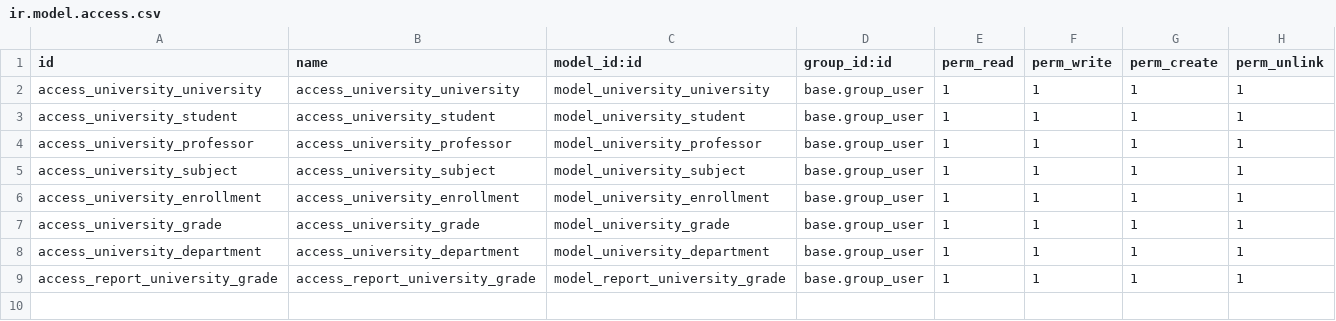
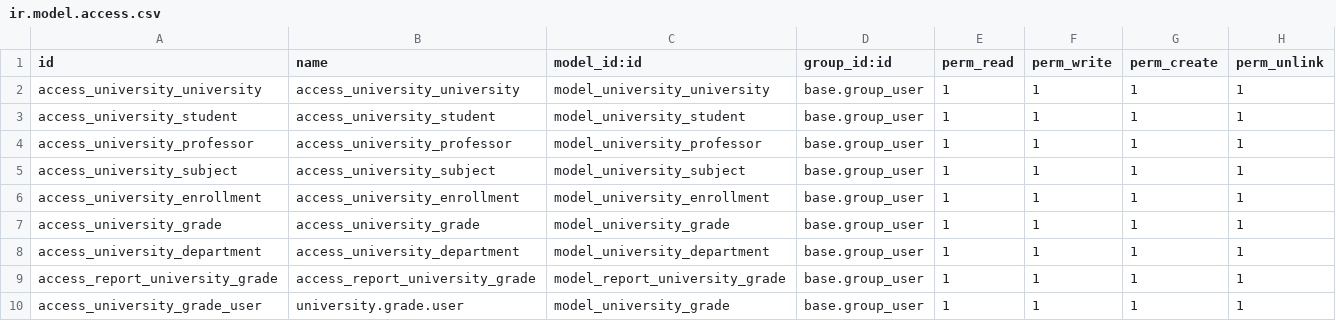
Before and after one commit to DavidAmsellem/nanobytes, a CSV file: security/ir.model.access.csv, drawn as a sheet; the diff names each change by its address in the sheet, - before the commit and + after, or states it on an @@ line.

```diff
--- a/security/ir.model.access.csv
+++ b/security/ir.model.access.csv
+row 10: access_university_grade_user | university.grade.user | model_university_grade | base.group_user | 1 | 1 | 1 | 1
```
Also changed, not shown: 19 other files.
